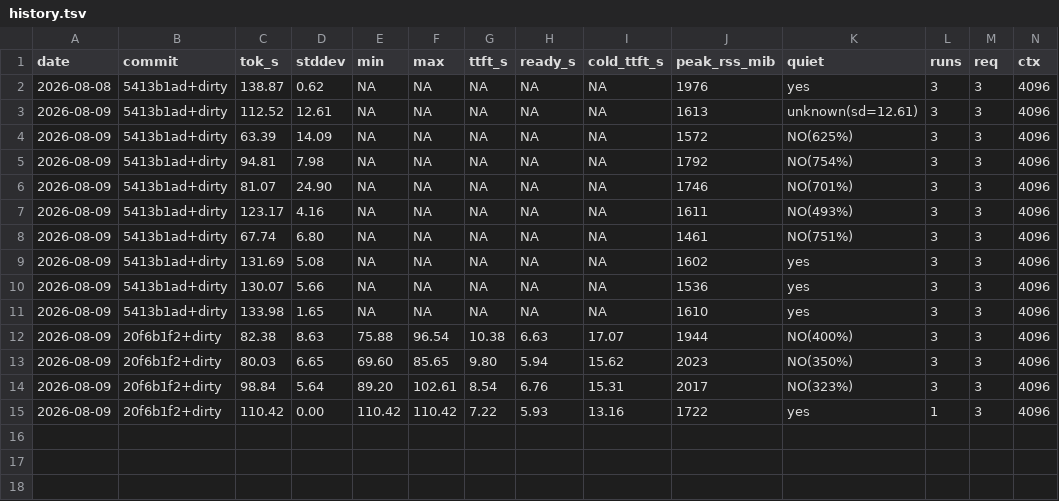
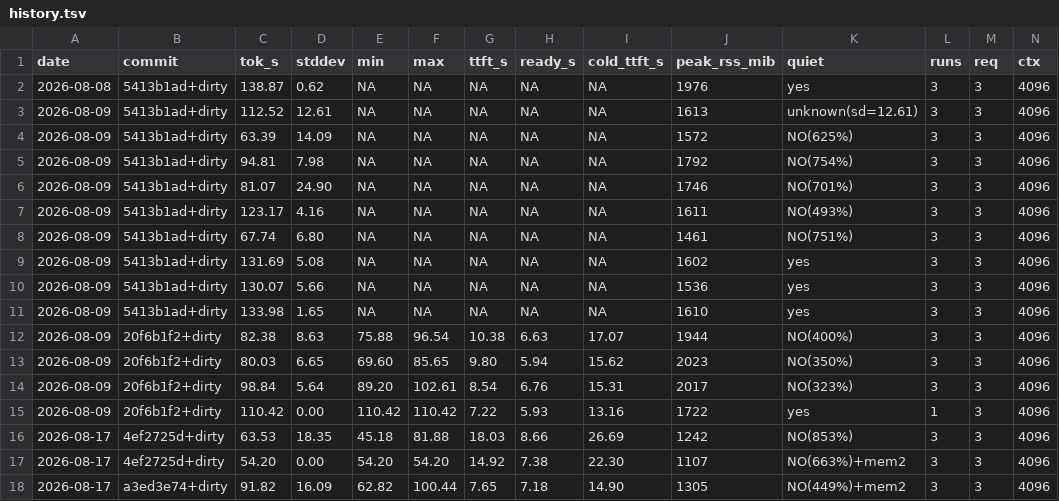
Before and after one commit to rayzor-blade/rayzor, a TSV file: nue/bench/llama-chat-server/history.tsv, drawn as a sheet; only a part is shown; rows hold the shown columns only; the diff names each change by its address in the sheet, - before the commit and + after, or states it on an @@ line.

```diff
--- a/nue/bench/llama-chat-server/history.tsv
+++ b/nue/bench/llama-chat-server/history.tsv
+row 16: 2026-08-17 | 4ef2725d+dirty | 63.53 | 18.35 | 45.18 | 81.88 | 18.03 | 8.66 | 26.69 | 1242 | NO(853%) | 3 | 3 | 4096
+row 17: 2026-08-17 | 4ef2725d+dirty | 54.20 | 0.00 | 54.20 | 54.20 | 14.92 | 7.38 | 22.30 | 1107 | NO(663%)+mem2 | 3 | 3 | 4096
+row 18: 2026-08-17 | a3ed3e74+dirty | 91.82 | 16.09 | 62.82 | 100.44 | 7.65 | 7.18 | 14.90 | 1305 | NO(449%)+mem2 | 3 | 3 | 4096
```
Also changed, not shown: nue/bench/llama-chat/history.tsv.
